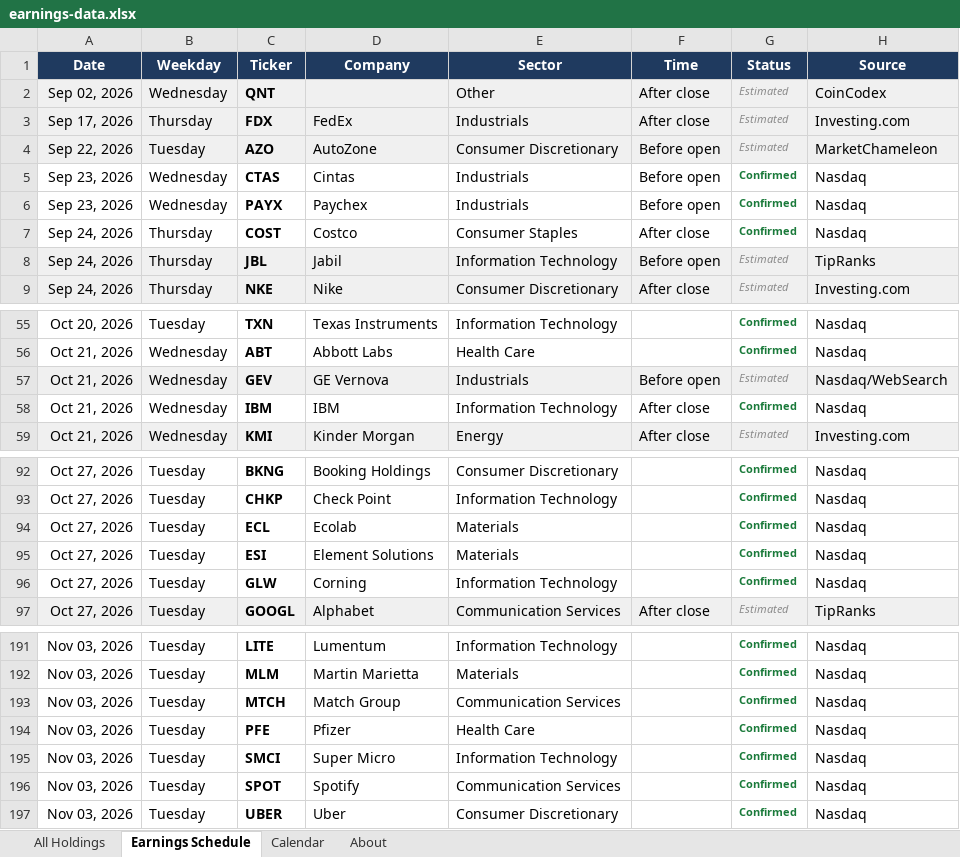
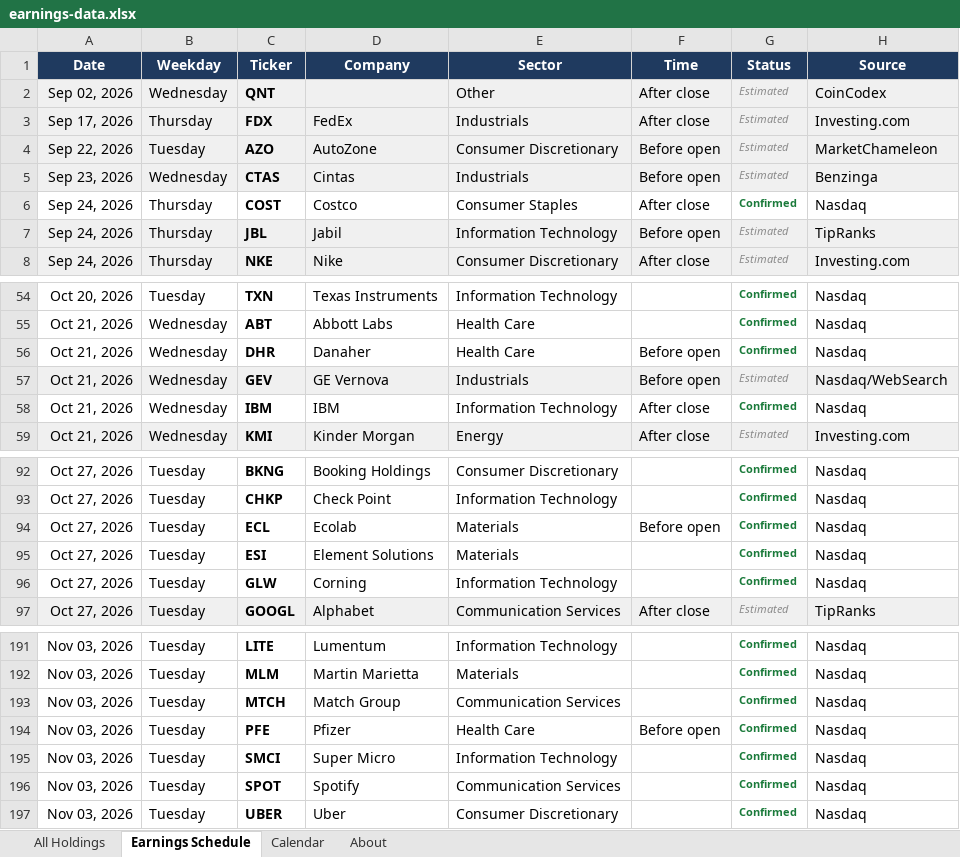
Before and after one commit to alexpkatz/earnings-calendar, an Excel workbook: earnings-data.xlsx, sheet Earnings Schedule, drawn as a sheet; only a part is shown, gaps mark what is left out; values as stored, in another font and other column widths than the file's, no borders; removed rows and columns are numbered as before the commit, all else as after; the diff names each change by its address in the sheet, - before the commit and + after, or states it on an @@ line.

```diff
--- a/earnings-data.xlsx (sheet Earnings Schedule)
+++ b/earnings-data.xlsx (sheet Earnings Schedule)
-A5:H5 fill: none
+A5:H5 fill: #F0F0F0
-G5 (Status): Confirmed
+G5 (Status): Estimated
@@ G5 bold: on → off, italic: off → on, text colour: #1A7A3A → #8A8A8A @@
-H5 (Source): Nasdaq
+H5 (Source): Benzinga
-row 6: Sep 23, 2026 | Wednesday | PAYX | Paychex | Industrials | Before open | Confirmed | Nasdaq
+row 56: Oct 21, 2026 | Wednesday | DHR | Danaher | Health Care | Before open | Confirmed | Nasdaq
-F94 (Time): (empty)
+F94 (Time): Before open
-F194 (Time): (empty)
+F194 (Time): Before open
```
Also changed, not shown: sheet All Holdings, sheet Calendar, sheet About, 1 other file.
